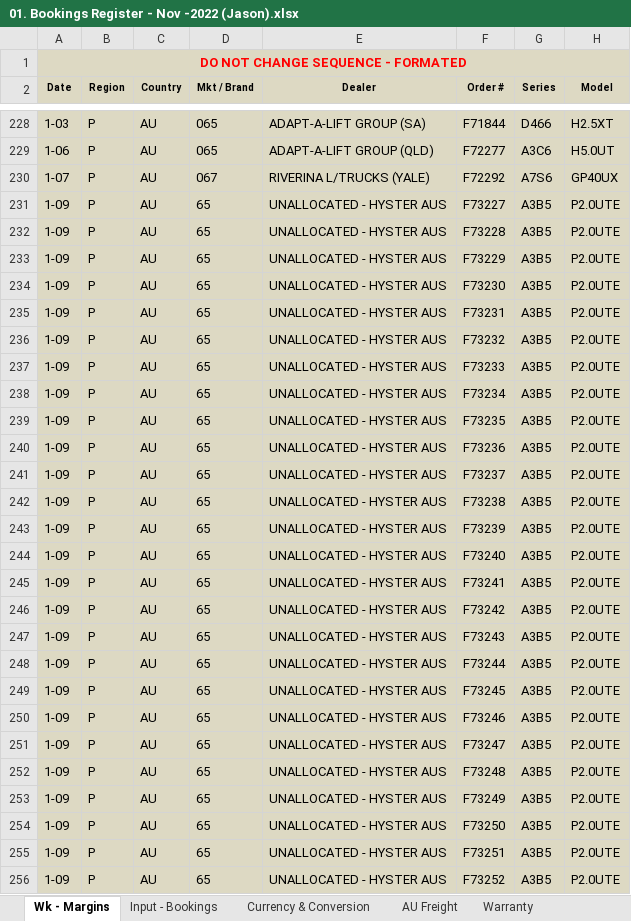
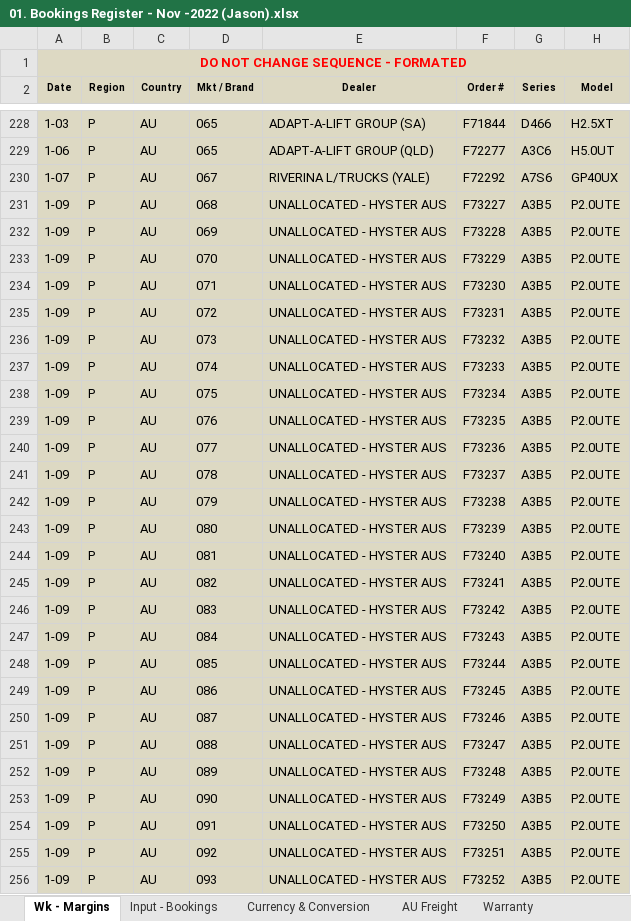
Before and after one commit to gianglqs/test-github-action, an Excel workbook: import_files/booking/01. Bookings Register - Nov -2022 (Jason).xlsx, sheet Wk - Margins, drawn as a sheet; only a part is shown, gaps mark what is left out; values as stored, in another font and other column widths than the file's, no borders; charts and pictures and conditional formats not drawn; the diff covers the shown part only; the diff names each change by its address in the sheet, - before the commit and + after, or states it on an @@ line.

```diff
--- a/import_files/booking/01. Bookings Register - Nov -2022 (Jason).xlsx (sheet Wk - Margins)
+++ b/import_files/booking/01. Bookings Register - Nov -2022 (Jason).xlsx (sheet Wk - Margins)
-D231 (Mkt / Brand): 65
+D231 (Mkt / Brand): 068
-D232 (Mkt / Brand): 65
+D232 (Mkt / Brand): 069
-D233 (Mkt / Brand): 65
+D233 (Mkt / Brand): 070
-D234 (Mkt / Brand): 65
+D234 (Mkt / Brand): 071
-D235 (Mkt / Brand): 65
+D235 (Mkt / Brand): 072
-D236 (Mkt / Brand): 65
+D236 (Mkt / Brand): 073
-D237 (Mkt / Brand): 65
+D237 (Mkt / Brand): 074
-D238 (Mkt / Brand): 65
+D238 (Mkt / Brand): 075
-D239 (Mkt / Brand): 65
+D239 (Mkt / Brand): 076
-D240 (Mkt / Brand): 65
+D240 (Mkt / Brand): 077
-D241 (Mkt / Brand): 65
+D241 (Mkt / Brand): 078
-D242 (Mkt / Brand): 65
+D242 (Mkt / Brand): 079
-D243 (Mkt / Brand): 65
+D243 (Mkt / Brand): 080
-D244 (Mkt / Brand): 65
+D244 (Mkt / Brand): 081
-D245 (Mkt / Brand): 65
+D245 (Mkt / Brand): 082
-D246 (Mkt / Brand): 65
+D246 (Mkt / Brand): 083
-D247 (Mkt / Brand): 65
+D247 (Mkt / Brand): 084
-D248 (Mkt / Brand): 65
+D248 (Mkt / Brand): 085
-D249 (Mkt / Brand): 65
+D249 (Mkt / Brand): 086
-D250 (Mkt / Brand): 65
+D250 (Mkt / Brand): 087
-D251 (Mkt / Brand): 65
+D251 (Mkt / Brand): 088
-D252 (Mkt / Brand): 65
+D252 (Mkt / Brand): 089
-D253 (Mkt / Brand): 65
+D253 (Mkt / Brand): 090
-D254 (Mkt / Brand): 65
+D254 (Mkt / Brand): 091
-D255 (Mkt / Brand): 65
+D255 (Mkt / Brand): 092
-D256 (Mkt / Brand): 65
+D256 (Mkt / Brand): 093
```
Also changed, not shown: 17 edited cells elsewhere in this sheet, sheet Input - Bookings, 4 other files.
